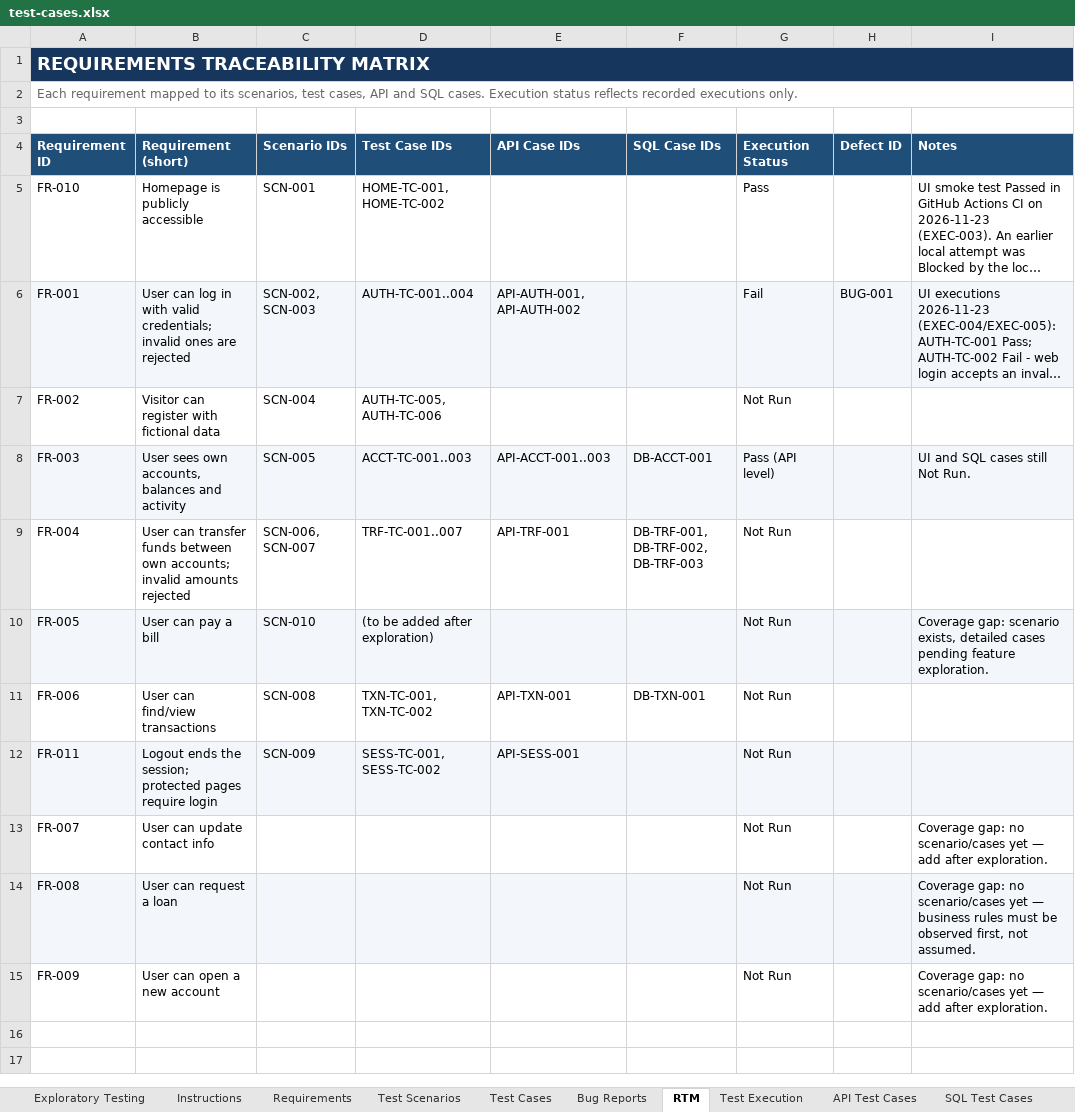
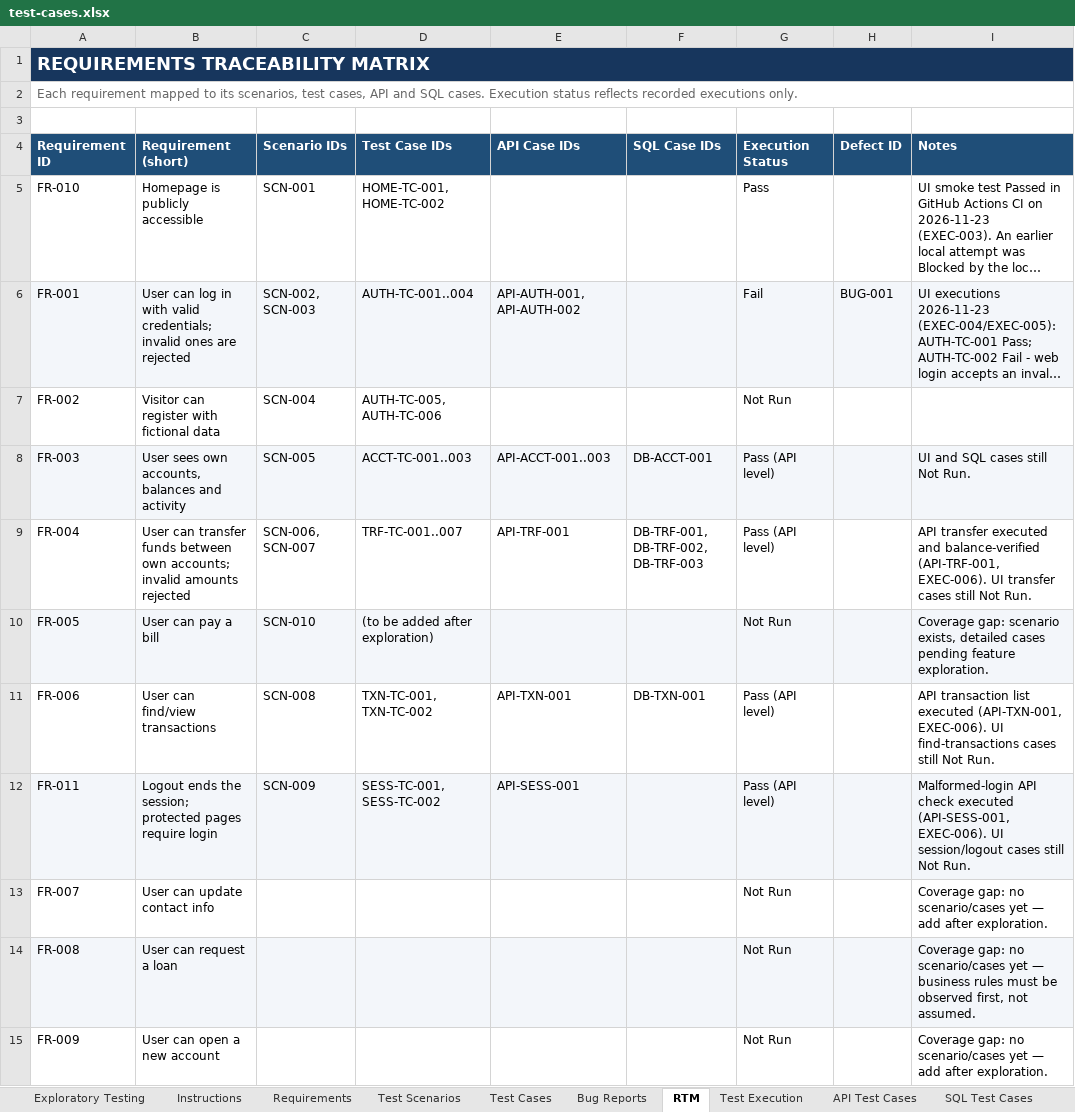
Before and after one commit to tegargr28/digital-banking-qa, an Excel workbook: test-cases.xlsx, sheet RTM, drawn as a sheet; long unchanged cells end in …; values as stored, in another font and other column widths than the file's, no borders; the diff names each change by its address in the sheet, - before the commit and + after, or states it on an @@ line.

```diff
--- a/test-cases.xlsx (sheet RTM)
+++ b/test-cases.xlsx (sheet RTM)
-G9 (Execution Status): Not Run
+G9 (Execution Status): Pass (API level)
-I9 (Notes): (empty)
+I9 (Notes): API transfer executed and balance-verified (API-TRF-001, EXEC-006). UI transfer cases still Not Run.
-G11:G12 (Execution Status): Not Run
+G11:G12 (Execution Status): Pass (API level)
-I11 (Notes): (empty)
+I11 (Notes): API transaction list executed (API-TXN-001, EXEC-006). UI find-transactions cases still Not Run.
-I12 (Notes): (empty)
+I12 (Notes): Malformed-login API check executed (API-SESS-001, EXEC-006). UI session/logout cases still Not Run.
```
Also changed, not shown: sheet API Test Cases, sheet Test Execution, sheet Instructions.
